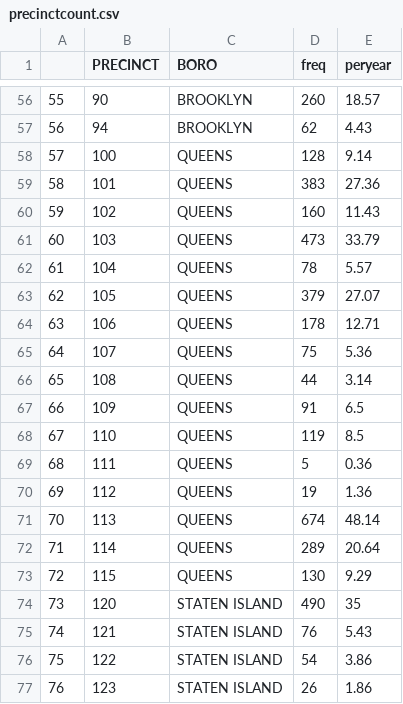
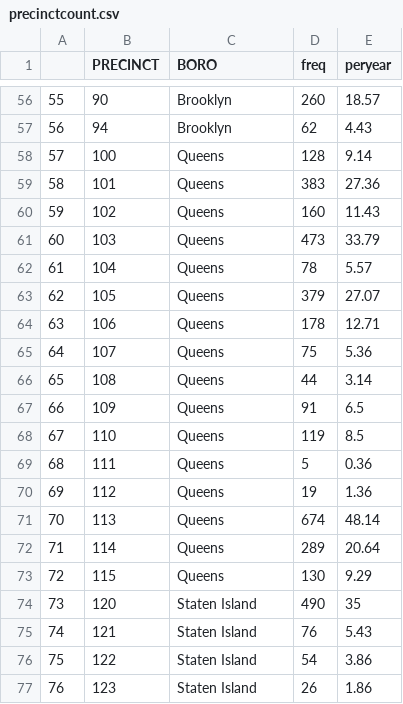
Before and after one commit to jasonkknipe/datatest, a CSV file: assignment2/precinctcount.csv, drawn as a sheet; only a part is shown, gaps mark what is left out; the diff covers the shown part only.

```diff
--- a/assignment2/precinctcount.csv
+++ b/assignment2/precinctcount.csv
@@ -56,22 +56,22 @@
-"55",90,"BROOKLYN",260,18.57
-"56",94,"BROOKLYN",62,4.43
-"57",100,"QUEENS",128,9.14
-"58",101,"QUEENS",383,27.36
-"59",102,"QUEENS",160,11.43
-"60",103,"QUEENS",473,33.79
-"61",104,"QUEENS",78,5.57
-"62",105,"QUEENS",379,27.07
-"63",106,"QUEENS",178,12.71
-"64",107,"QUEENS",75,5.36
-"65",108,"QUEENS",44,3.14
-"66",109,"QUEENS",91,6.5
-"67",110,"QUEENS",119,8.5
-"68",111,"QUEENS",5,0.36
-"69",112,"QUEENS",19,1.36
-"70",113,"QUEENS",674,48.14
-"71",114,"QUEENS",289,20.64
-"72",115,"QUEENS",130,9.29
-"73",120,"STATEN ISLAND",490,35
-"74",121,"STATEN ISLAND",76,5.43
-"75",122,"STATEN ISLAND",54,3.86
-"76",123,"STATEN ISLAND",26,1.86
+"55",90,"Brooklyn",260,18.57
+"56",94,"Brooklyn",62,4.43
+"57",100,"Queens",128,9.14
+"58",101,"Queens",383,27.36
+"59",102,"Queens",160,11.43
+"60",103,"Queens",473,33.79
+"61",104,"Queens",78,5.57
+"62",105,"Queens",379,27.07
+"63",106,"Queens",178,12.71
+"64",107,"Queens",75,5.36
+"65",108,"Queens",44,3.14
+"66",109,"Queens",91,6.5
+"67",110,"Queens",119,8.5
+"68",111,"Queens",5,0.36
+"69",112,"Queens",19,1.36
+"70",113,"Queens",674,48.14
+"71",114,"Queens",289,20.64
+"72",115,"Queens",130,9.29
+"73",120,"Staten Island",490,35
+"74",121,"Staten Island",76,5.43
+"75",122,"Staten Island",54,3.86
+"76",123,"Staten Island",26,1.86
```
Also changed, not shown: 54 edited cells elsewhere in this file, 1 other file.
